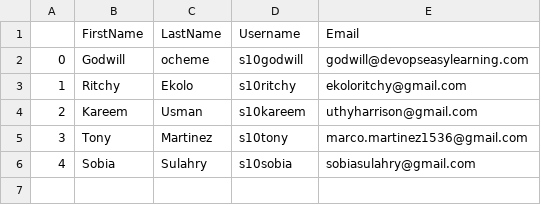
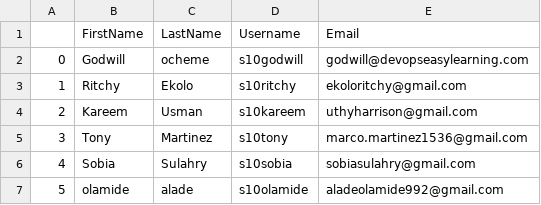
Before and after one commit to s10godwill/sso-user-automation, a CSV file: data/students.csv, drawn as a sheet; the diff names each change by its address in the sheet, - before the commit and + after, or states it on an @@ line.

Commit message:
add new student s10olamide

```diff
--- a/data/students.csv
+++ b/data/students.csv
+row 7: 5 | olamide | alade | s10olamide | aladeolamide992@gmail.com
```
